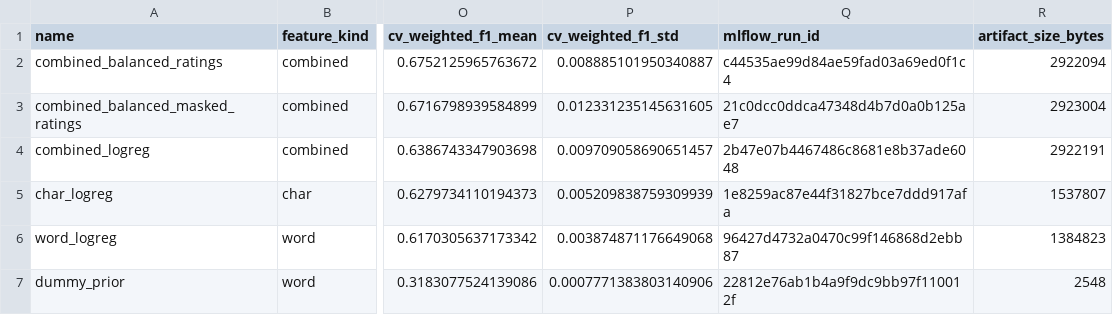
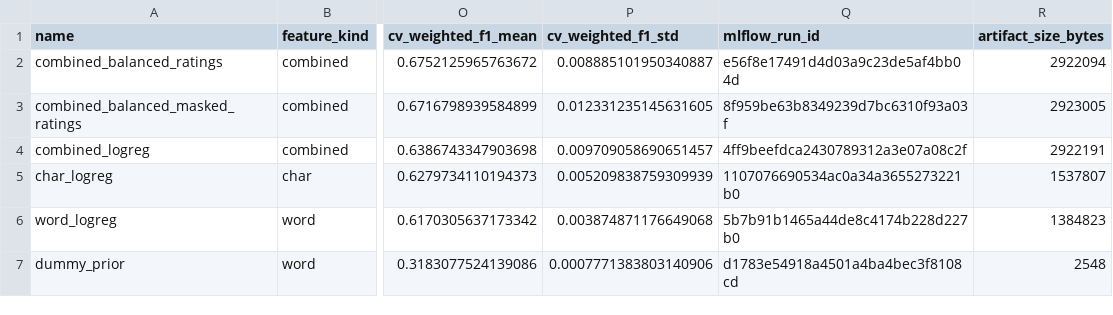
Before and after one commit to ylceadap/sentiment-analysis, a CSV file: artifacts/experiment_comparison.csv, drawn as a sheet; only a part is shown, gaps mark what is left out; the diff names each change by its address in the sheet, - before the commit and + after, or states it on an @@ line.

```diff
--- a/artifacts/experiment_comparison.csv
+++ b/artifacts/experiment_comparison.csv
-Q2 (mlflow_run_id): c44535ae99d84ae59fad03a69ed0f1c4
+Q2 (mlflow_run_id): e56f8e17491d4d03a9c23de5af4bb04d
-Q3 (mlflow_run_id): 21c0dcc0ddca47348d4b7d0a0b125ae7
+Q3 (mlflow_run_id): 8f959be63b8349239d7bc6310f93a03f
-R3 (artifact_size_bytes): 2923004
+R3 (artifact_size_bytes): 2923005
-Q4 (mlflow_run_id): 2b47e07b4467486c8681e8b37ade6048
+Q4 (mlflow_run_id): 4ff9beefdca2430789312a3e07a08c2f
-Q5 (mlflow_run_id): 1e8259ac87e44f31827bce7ddd917afa
+Q5 (mlflow_run_id): 1107076690534ac0a34a3655273221b0
-Q6 (mlflow_run_id): 96427d4732a0470c99f146868d2ebb87
+Q6 (mlflow_run_id): 5b7b91b1465a44de8c4174b228d227b0
-Q7 (mlflow_run_id): 22812e76ab1b4a9f9dc9bb97f110012f
+Q7 (mlflow_run_id): d1783e54918a4501a4ba4bec3f8108cd
```
Also changed, not shown: 5 other files.
